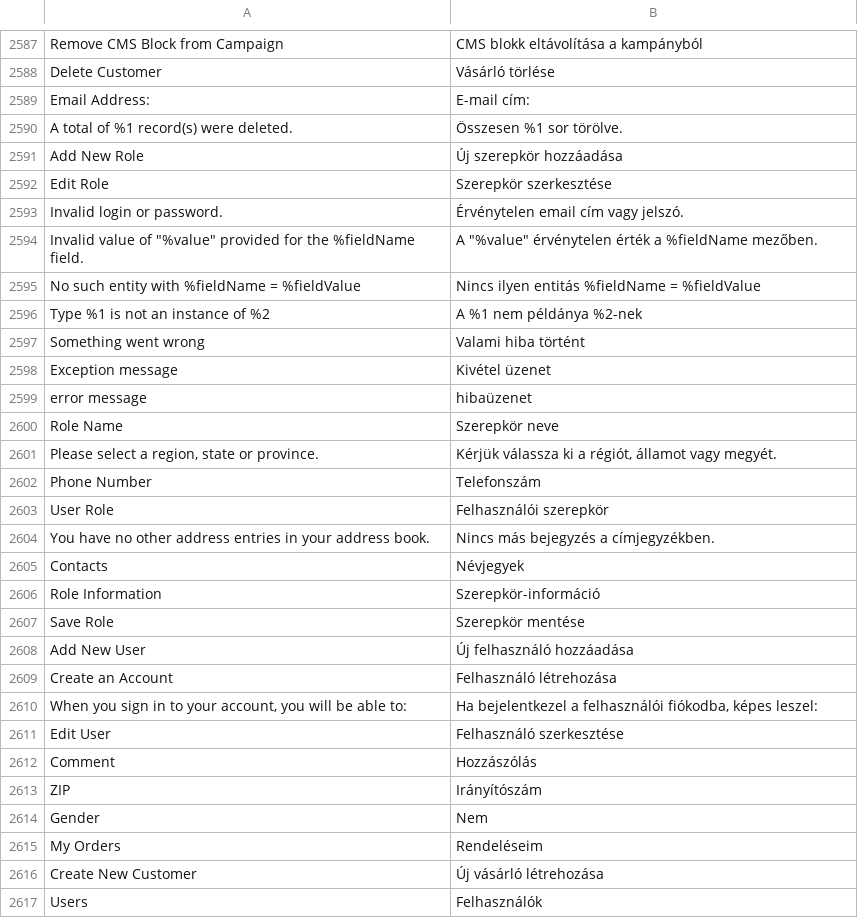
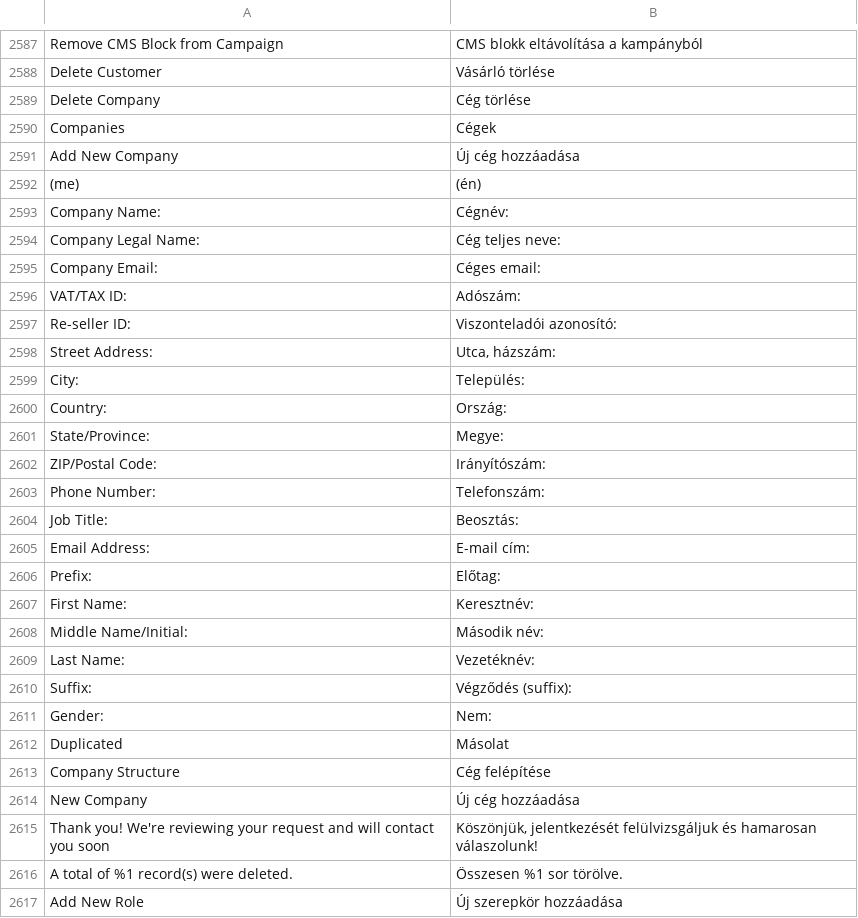
Before and after one commit to magento-l10n/language-hu_HU, a CSV file: hu_HU.csv, drawn as a sheet; only a part is shown, gaps mark what is left out; the shorter side is filled out with more unchanged rows; the diff covers the shown part only; the diff names each change by its address in the sheet, - before the commit and + after, or states it on an @@ line.

Commit message:
Updating translations from Crowdin.

```diff
--- a/hu_HU.csv
+++ b/hu_HU.csv
+row 2589: Delete Company | Cég törlése
+row 2590: Companies | Cégek
+row 2591: Add New Company | Új cég hozzáadása
+row 2592: (me) | (én)
+row 2593: Company Name: | Cégnév:
+row 2594: Company Legal Name: | Cég teljes neve:
+row 2595: Company Email: | Céges email:
+row 2596: VAT/TAX ID: | Adószám:
+row 2597: Re-seller ID: | Viszonteladói azonosító:
+row 2598: Street Address: | Utca, házszám:
+row 2599: City: | Település:
+row 2600: Country: | Ország:
+row 2601: State/Province: | Megye:
+row 2602: ZIP/Postal Code: | Irányítószám:
+row 2603: Phone Number: | Telefonszám:
+row 2604: Job Title: | Beosztás:
+row 2606: Prefix: | Előtag:
+row 2607: First Name: | Keresztnév:
+row 2608: Middle Name/Initial: | Második név:
+row 2609: Last Name: | Vezetéknév:
+row 2610: Suffix: | Végződés (suffix):
+row 2611: Gender: | Nem:
+row 2612: Duplicated | Másolat
+row 2613: Company Structure | Cég felépítése
+row 2614: New Company | Új cég hozzáadása
+row 2615: Thank you! We're reviewing your request and will contact you soon | Köszönjük, jelentkezését felülvizsgáljuk és hamarosan válaszolunk!
```
Also changed, not shown: 1 added row elsewhere in this file, 1 other file.
